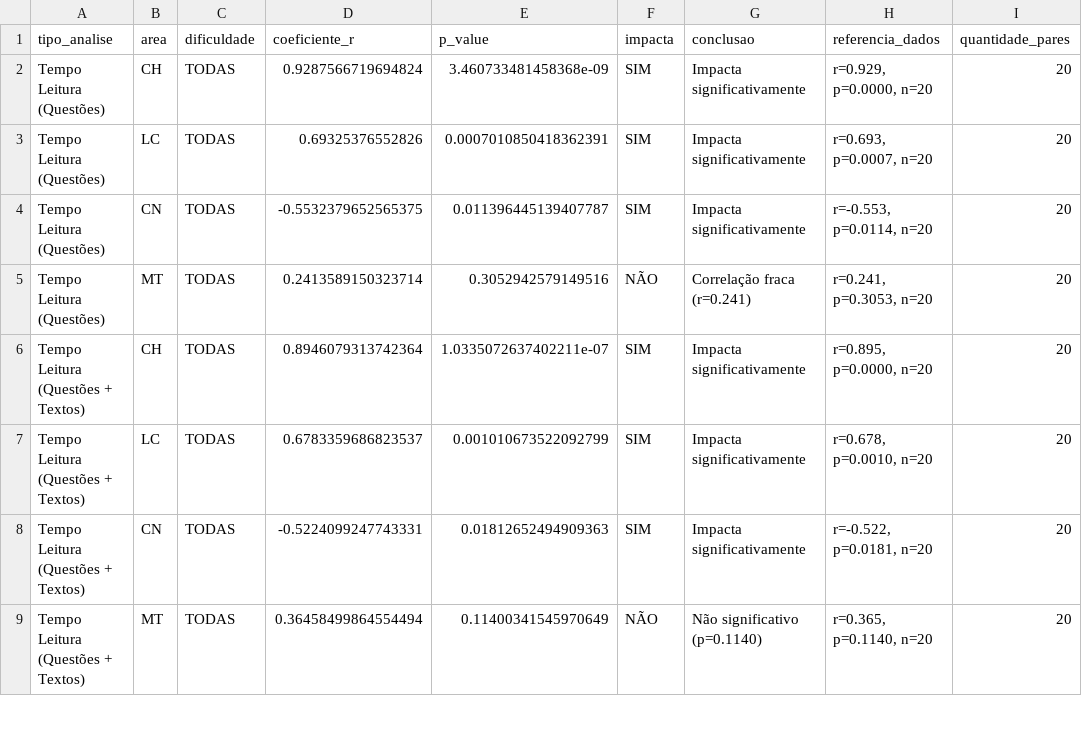
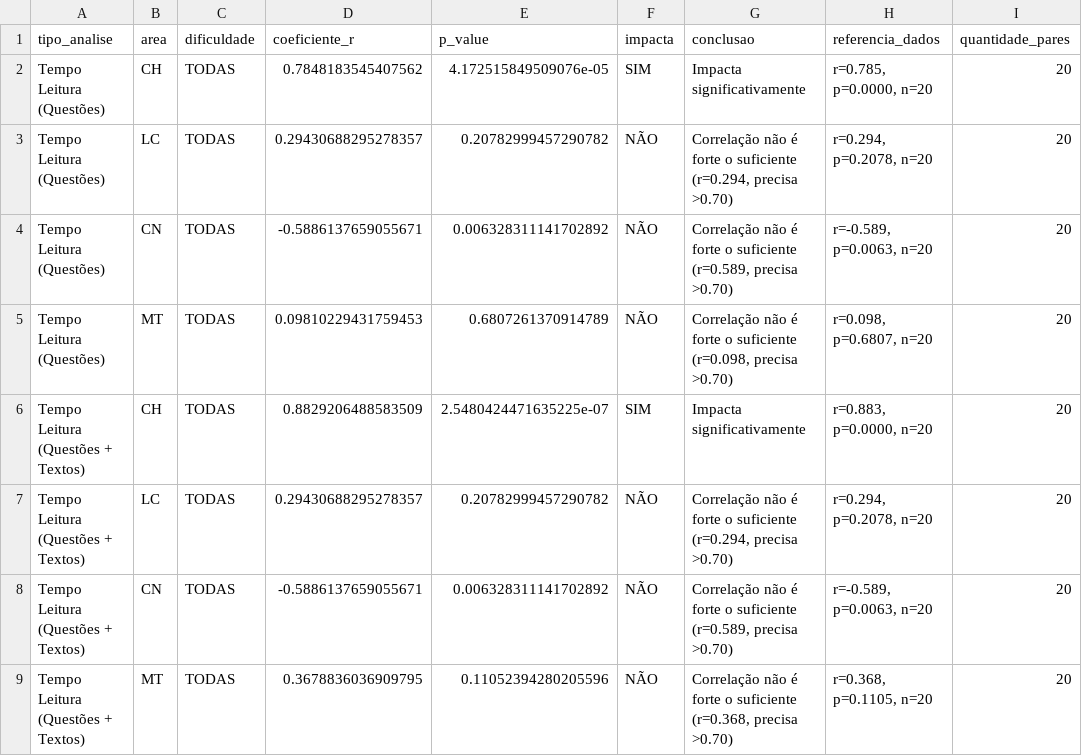
Before and after one commit to beatrizmanaia26/TCC-DesempenhoEnem, a CSV file: outputs/metricas/tempo/analise_impacto_desempenho.csv, drawn as a sheet; only a part is shown; the diff covers the shown part only.

```diff
--- a/outputs/metricas/tempo/analise_impacto_desempenho.csv
+++ b/outputs/metricas/tempo/analise_impacto_desempenho.csv
@@ -1,9 +1,9 @@
 tipo_analise,area,dificuldade,coeficiente_r,p_value,impacta,conclusao,referencia_dados,quantidade_pares
-Tempo Leitura (Questões),CH,TODAS,0.9287566719694824,3.460733481458368e-09,SIM,Impacta significativamente,"r=0.929, p=0.0000, n=20",20
-Tempo Leitura (Questões),LC,TODAS,0.69325376552826,0.0007010850418362391,SIM,Impacta significativamente,"r=0.693, p=0.0007, n=20",20
-Tempo Leitura (Questões),CN,TODAS,-0.5532379652565375,0.011396445139407787,SIM,Impacta significativamente,"r=-0.553, p=0.0114, n=20",20
-Tempo Leitura (Questões),MT,TODAS,0.2413589150323714,0.3052942579149516,NÃO,Correlação fraca (r=0.241),"r=0.241, p=0.3053, n=20",20
-Tempo Leitura (Questões + Textos),CH,TODAS,0.8946079313742364,1.0335072637402211e-07,SIM,Impacta significativamente,"r=0.895, p=0.0000, n=20",20
-Tempo Leitura (Questões + Textos),LC,TODAS,0.6783359686823537,0.001010673522092799,SIM,Impacta significativamente,"r=0.678, p=0.0010, n=20",20
-Tempo Leitura (Questões + Textos),CN,TODAS,-0.5224099247743331,0.01812652494909363,SIM,Impacta significativamente,"r=-0.522, p=0.0181, n=20",20
-Tempo Leitura (Questões + Textos),MT,TODAS,0.36458499864554494,0.11400341545970649,NÃO,Não significativo (p=0.1140),"r=0.365, p=0.1140, n=20",20
+Tempo Leitura (Questões),CH,TODAS,0.7848183545407562,4.172515849509076e-05,SIM,Impacta significativamente,"r=0.785, p=0.0000, n=20",20
+Tempo Leitura (Questões),LC,TODAS,0.29430688295278357,0.20782999457290782,NÃO,"Correlação não é forte o suficiente (r=0.294, precisa >0.70)","r=0.294, p=0.2078, n=20",20
+Tempo Leitura (Questões),CN,TODAS,-0.5886137659055671,0.006328311141702892,NÃO,"Correlação não é forte o suficiente (r=0.589, precisa >0.70)","r=-0.589, p=0.0063, n=20",20
+Tempo Leitura (Questões),MT,TODAS,0.09810229431759453,0.6807261370914789,NÃO,"Correlação não é forte o suficiente (r=0.098, precisa >0.70)","r=0.098, p=0.6807, n=20",20
+Tempo Leitura (Questões + Textos),CH,TODAS,0.8829206488583509,2.5480424471635225e-07,SIM,Impacta significativamente,"r=0.883, p=0.0000, n=20",20
+Tempo Leitura (Questões + Textos),LC,TODAS,0.29430688295278357,0.20782999457290782,NÃO,"Correlação não é forte o suficiente (r=0.294, precisa >0.70)","r=0.294, p=0.2078, n=20",20
+Tempo Leitura (Questões + Textos),CN,TODAS,-0.5886137659055671,0.006328311141702892,NÃO,"Correlação não é forte o suficiente (r=0.589, precisa >0.70)","r=-0.589, p=0.0063, n=20",20
+Tempo Leitura (Questões + Textos),MT,TODAS,0.3678836036909795,0.11052394280205596,NÃO,"Correlação não é forte o suficiente (r=0.368, precisa >0.70)","r=0.368, p=0.1105, n=20",20
```
Also changed, not shown: 11 edited cells elsewhere in this file, 1 other file.
